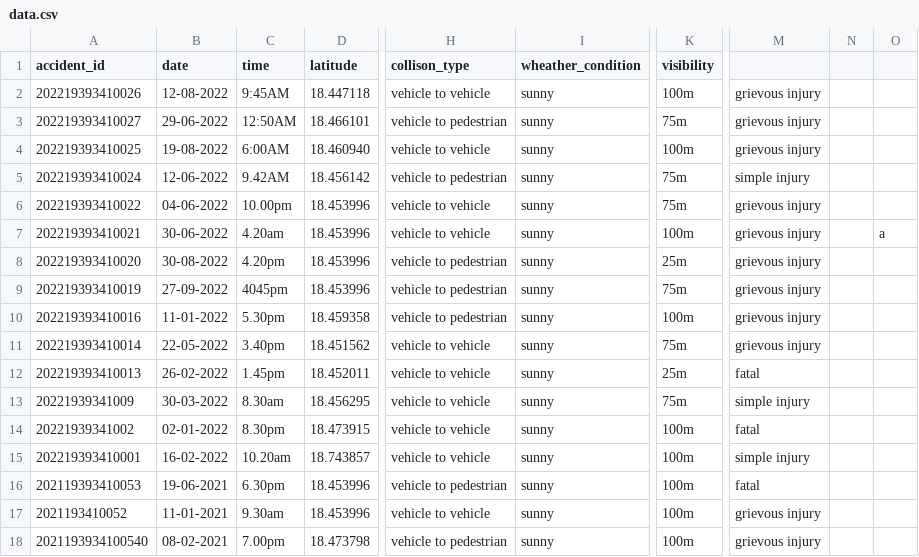
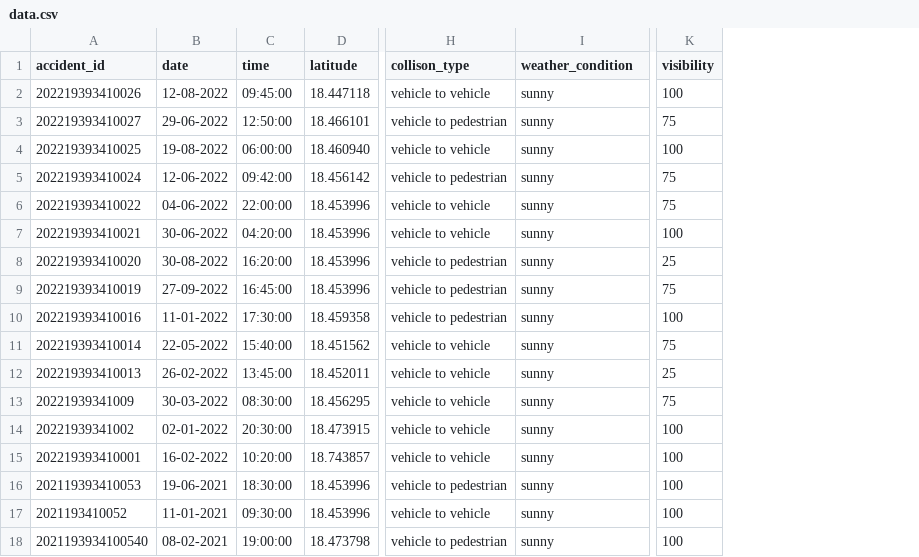
Before and after one commit to Aviii17/accident-predication, a CSV file: src/asset/data.csv, drawn as a sheet; only a part is shown, gaps mark what is left out; the diff covers the shown part only; the diff names each change by its address in the sheet, - before the commit and + after, or states it on an @@ line.

```diff
--- a/src/asset/data.csv
+++ b/src/asset/data.csv
-column M, rows 2-18: grievous injury | grievous injury | grievous injury | simple injury | grievous injury | grievous injury | grievous injury | grievous injury | grievous injury | grievous injury | fatal | simple injury | fatal | simple injury | fatal | grievous injury | grievous injury
-column N, empty
-column O, row 7: a
-I1: wheather_condition
+I1: weather_condition
-C2 (time): 9:45AM
+C2 (time): 09:45:00
-K2 (visibility): 100m
+K2 (visibility): 100
-C3 (time): 12:50AM
+C3 (time): 12:50:00
-K3 (visibility): 75m
+K3 (visibility): 75
-C4 (time): 6:00AM
+C4 (time): 06:00:00
-K4 (visibility): 100m
+K4 (visibility): 100
-C5 (time): 9.42AM
+C5 (time): 09:42:00
-K5:K6 (visibility): 75m
+K5:K6 (visibility): 75
-C6 (time): 10.00pm
+C6 (time): 22:00:00
-C7 (time): 4.20am
+C7 (time): 04:20:00
-K7 (visibility): 100m
+K7 (visibility): 100
-C8 (time): 4.20pm
+C8 (time): 16:20:00
-K8 (visibility): 25m
+K8 (visibility): 25
-C9 (time): 4045pm
+C9 (time): 16:45:00
-K9 (visibility): 75m
+K9 (visibility): 75
-C10 (time): 5.30pm
+C10 (time): 17:30:00
-K10 (visibility): 100m
+K10 (visibility): 100
-C11 (time): 3.40pm
+C11 (time): 15:40:00
-K11 (visibility): 75m
+K11 (visibility): 75
-C12 (time): 1.45pm
+C12 (time): 13:45:00
-K12 (visibility): 25m
+K12 (visibility): 25
-C13 (time): 8.30am
+C13 (time): 08:30:00
-K13 (visibility): 75m
+K13 (visibility): 75
-C14 (time): 8.30pm
+C14 (time): 20:30:00
-K14:K18 (visibility): 100m
+K14:K18 (visibility): 100
-C15 (time): 10.20am
+C15 (time): 10:20:00
-C16 (time): 6.30pm
+C16 (time): 18:30:00
-C17 (time): 9.30am
+C17 (time): 09:30:00
-C18 (time): 7.00pm
+C18 (time): 19:00:00
```
Also changed, not shown: 66 edited cells elsewhere in this file, 7 other files.
